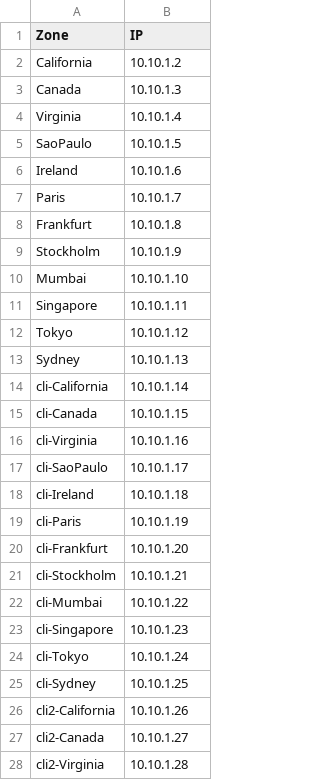
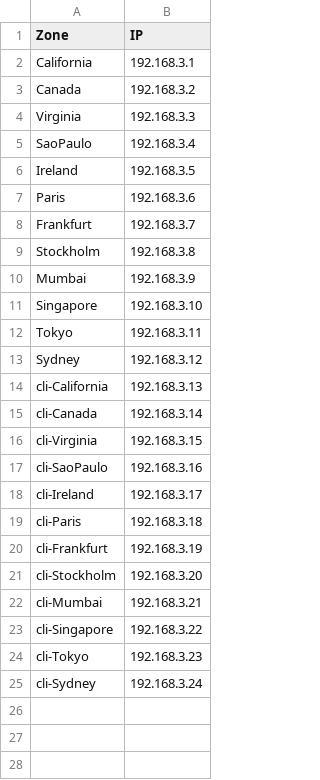
Before and after one commit to elbatista/flexcast, a CSV file: wan/ips.csv, drawn as a sheet; only a part is shown; the diff covers the shown part only.

```diff
--- a/wan/ips.csv
+++ b/wan/ips.csv
@@ -1,28 +1,25 @@
 Zone,IP
-California,10.10.1.2
-Canada,10.10.1.3
-Virginia,10.10.1.4
-SaoPaulo,10.10.1.5
-Ireland,10.10.1.6
-Paris,10.10.1.7
-Frankfurt,10.10.1.8
-Stockholm,10.10.1.9
-Mumbai,10.10.1.10
-Singapore,10.10.1.11
-Tokyo,10.10.1.12
-Sydney,10.10.1.13
-cli-California,10.10.1.14
-cli-Canada,10.10.1.15
-cli-Virginia,10.10.1.16
-cli-SaoPaulo,10.10.1.17
-cli-Ireland,10.10.1.18
-cli-Paris,10.10.1.19
-cli-Frankfurt,10.10.1.20
-cli-Stockholm,10.10.1.21
-cli-Mumbai,10.10.1.22
-cli-Singapore,10.10.1.23
-cli-Tokyo,10.10.1.24
-cli-Sydney,10.10.1.25
-cli2-California,10.10.1.26
-cli2-Canada,10.10.1.27
-cli2-Virginia,10.10.1.28
+California,192.168.3.1
+Canada,192.168.3.2
+Virginia,192.168.3.3
+SaoPaulo,192.168.3.4
+Ireland,192.168.3.5
+Paris,192.168.3.6
+Frankfurt,192.168.3.7
+Stockholm,192.168.3.8
+Mumbai,192.168.3.9
+Singapore,192.168.3.10
+Tokyo,192.168.3.11
+Sydney,192.168.3.12
+cli-California,192.168.3.13
+cli-Canada,192.168.3.14
+cli-Virginia,192.168.3.15
+cli-SaoPaulo,192.168.3.16
+cli-Ireland,192.168.3.17
+cli-Paris,192.168.3.18
+cli-Frankfurt,192.168.3.19
+cli-Stockholm,192.168.3.20
+cli-Mumbai,192.168.3.21
+cli-Singapore,192.168.3.22
+cli-Tokyo,192.168.3.23
+cli-Sydney,192.168.3.24
```
Also changed, not shown: 9 removed rows elsewhere in this file, wan/ifaces.csv, 20 other files.
